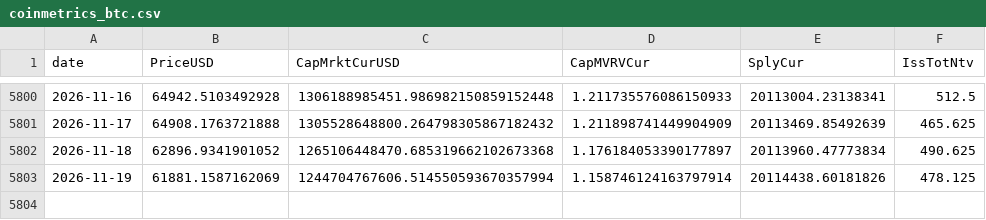
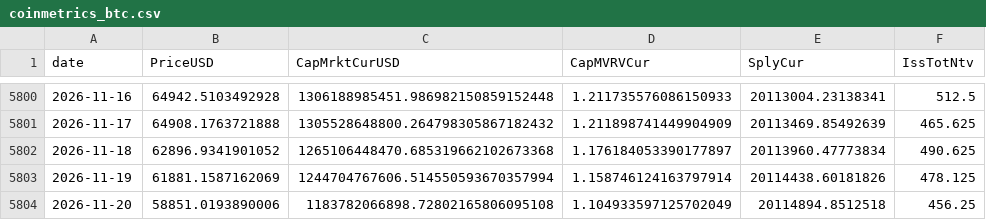
Before and after one commit to cool1990/Invest_Dashboard_V2, a CSV file: data/raw/crypto/coinmetrics_btc.csv, drawn as a sheet; only a part is shown, gaps mark what is left out.

```diff
--- a/data/raw/crypto/coinmetrics_btc.csv
+++ b/data/raw/crypto/coinmetrics_btc.csv
@@ -5803 +5803,2 @@ date,PriceUSD,CapMrktCurUSD,CapMVRVCur,SplyCur,IssTotNtv
 2026-11-19,61881.1587162069,1244704767606.514550593670357994,1.158746124163797914,20114438.60181826,478.125
+2026-11-20,58851.0193890006,1183782066898.72802165806095108,1.104933597125702049,20114894.8512518,456.25
```
Also changed, not shown: data/raw/crypto/binance_btc.csv, data/raw/crypto/binance_funding.csv, 14 other files.
